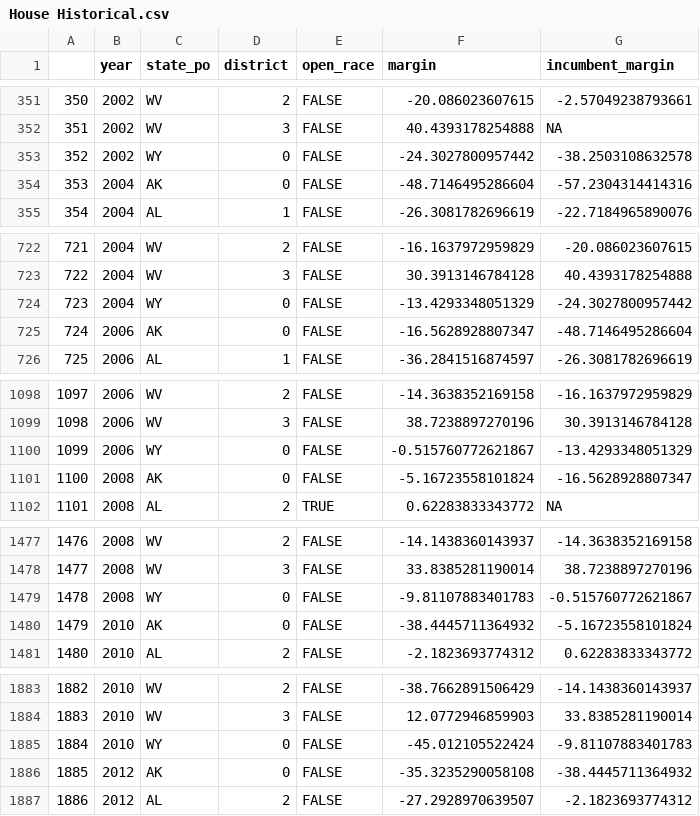
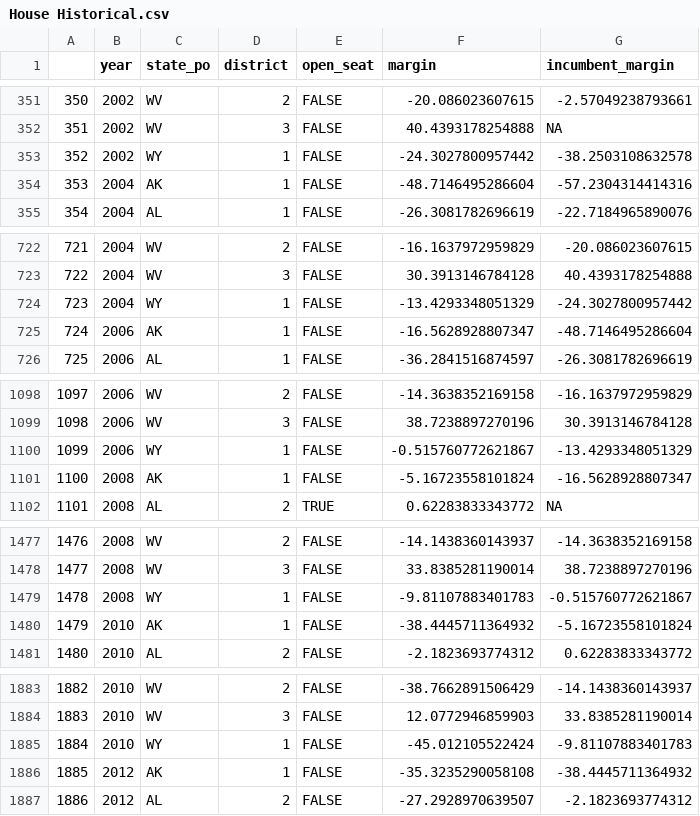
Before and after one commit to BPR-Data-Team/ElectionModel2024, a CSV file: cleaned_data/House Historical.csv, drawn as a sheet; only a part is shown, gaps mark what is left out; the diff covers the shown part only.

```diff
--- a/cleaned_data/House Historical.csv
+++ b/cleaned_data/House Historical.csv
@@ -1 +1 @@
-"","year","state_po","district","open_race","margin","incumbent_margin"
+"","year","state_po","district","open_seat","margin","incumbent_margin"
@@ -352,4 +352,4 @@
 "351",2002,"WV",3,FALSE,40.4393178254888,NA
-"352",2002,"WY",0,FALSE,-24.3027800957442,-38.2503108632578
-"353",2004,"AK",0,FALSE,-48.7146495286604,-57.2304314414316
+"352",2002,"WY",1,FALSE,-24.3027800957442,-38.2503108632578
+"353",2004,"AK",1,FALSE,-48.7146495286604,-57.2304314414316
 "354",2004,"AL",1,FALSE,-26.3081782696619,-22.7184965890076
@@ -723,4 +723,4 @@
 "722",2004,"WV",3,FALSE,30.3913146784128,40.4393178254888
-"723",2004,"WY",0,FALSE,-13.4293348051329,-24.3027800957442
-"724",2006,"AK",0,FALSE,-16.5628928807347,-48.7146495286604
+"723",2004,"WY",1,FALSE,-13.4293348051329,-24.3027800957442
+"724",2006,"AK",1,FALSE,-16.5628928807347,-48.7146495286604
 "725",2006,"AL",1,FALSE,-36.2841516874597,-26.3081782696619
@@ -1099,4 +1099,4 @@
 "1098",2006,"WV",3,FALSE,38.7238897270196,30.3913146784128
-"1099",2006,"WY",0,FALSE,-0.515760772621867,-13.4293348051329
-"1100",2008,"AK",0,FALSE,-5.16723558101824,-16.5628928807347
+"1099",2006,"WY",1,FALSE,-0.515760772621867,-13.4293348051329
+"1100",2008,"AK",1,FALSE,-5.16723558101824,-16.5628928807347
 "1101",2008,"AL",2,TRUE,0.62283833343772,NA
@@ -1478,4 +1478,4 @@
 "1477",2008,"WV",3,FALSE,33.8385281190014,38.7238897270196
-"1478",2008,"WY",0,FALSE,-9.81107883401783,-0.515760772621867
-"1479",2010,"AK",0,FALSE,-38.4445711364932,-5.16723558101824
+"1478",2008,"WY",1,FALSE,-9.81107883401783,-0.515760772621867
+"1479",2010,"AK",1,FALSE,-38.4445711364932,-5.16723558101824
 "1480",2010,"AL",2,FALSE,-2.1823693774312,0.62283833343772
@@ -1884,4 +1884,4 @@
 "1883",2010,"WV",3,FALSE,12.0772946859903,33.8385281190014
-"1884",2010,"WY",0,FALSE,-45.012105522424,-9.81107883401783
-"1885",2012,"AK",0,FALSE,-35.3235290058108,-38.4445711364932
+"1884",2010,"WY",1,FALSE,-45.012105522424,-9.81107883401783
+"1885",2012,"AK",1,FALSE,-35.3235290058108,-38.4445711364932
 "1886",2012,"AL",2,FALSE,-27.2928970639507,-2.1823693774312
```
Also changed, not shown: 59 edited cells elsewhere in this file, cleaned_data/ExpertRatings.csv, cleaned_data/Specials.csv, 27 other files.
